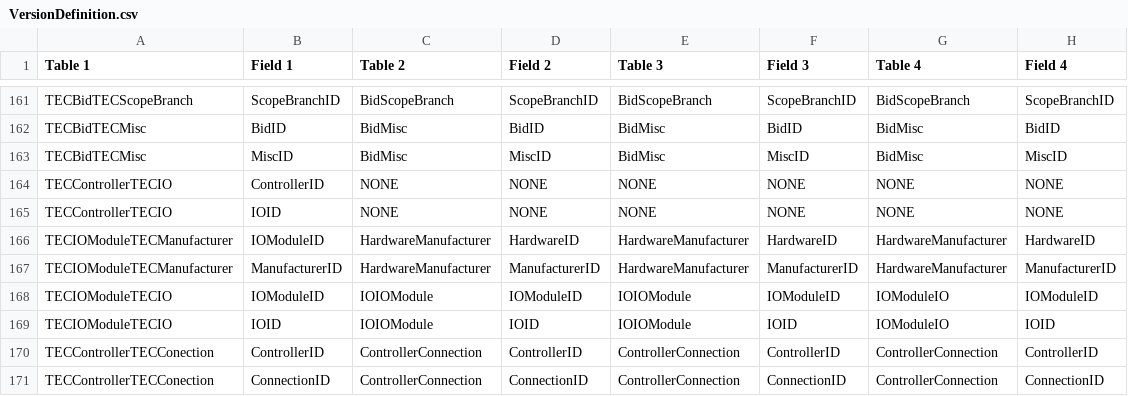
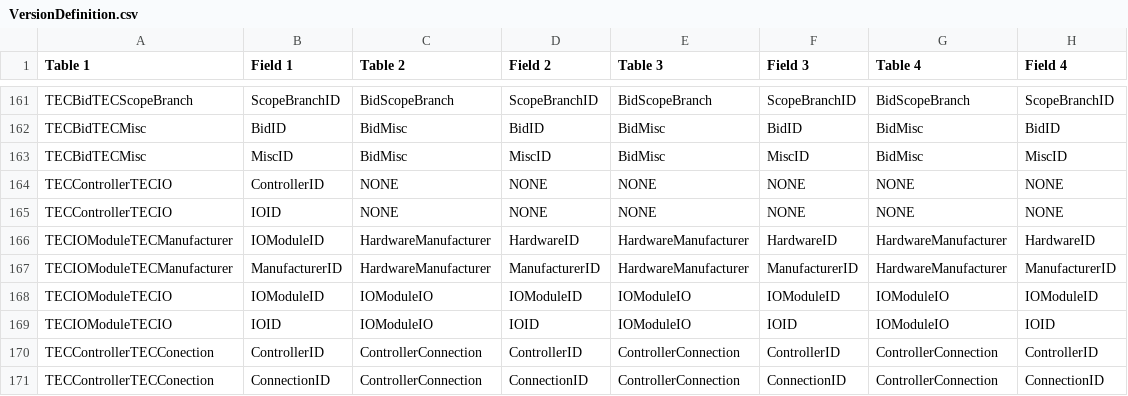
Before and after one commit to tecsystemsnyc/ConnectWiseTools, a CSV file: EstimatingUtilitiesLibrary/Resources/VersionDefinition.csv, drawn as a sheet; only a part is shown, gaps mark what is left out.

Commit message:
Fixed version updating problem

```diff
--- a/EstimatingUtilitiesLibrary/Resources/VersionDefinition.csv
+++ b/EstimatingUtilitiesLibrary/Resources/VersionDefinition.csv
@@ -167,4 +167,4 @@ TECIOModuleTECManufacturer,IOModuleID,HardwareManufacturer,HardwareID,HardwareMa
 TECIOModuleTECManufacturer,ManufacturerID,HardwareManufacturer,ManufacturerID,HardwareManufacturer,ManufacturerID,HardwareManufacturer,ManufacturerID
-TECIOModuleTECIO,IOModuleID,IOIOModule,IOModuleID,IOIOModule,IOModuleID,IOModuleIO,IOModuleID
-TECIOModuleTECIO,IOID,IOIOModule,IOID,IOIOModule,IOID,IOModuleIO,IOID
+TECIOModuleTECIO,IOModuleID,IOModuleIO,IOModuleID,IOModuleIO,IOModuleID,IOModuleIO,IOModuleID
+TECIOModuleTECIO,IOID,IOModuleIO,IOID,IOModuleIO,IOID,IOModuleIO,IOID
 TECControllerTECConection,ControllerID,ControllerConnection,ControllerID,ControllerConnection,ControllerID,ControllerConnection,ControllerID
```
